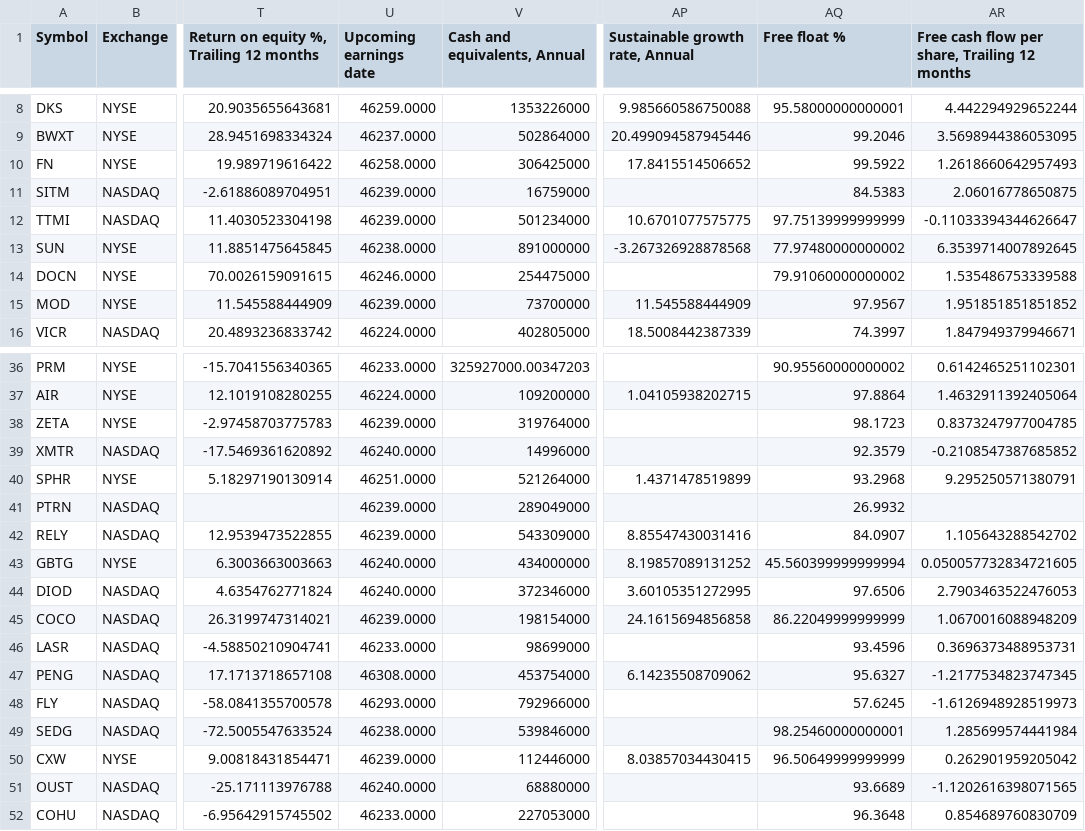
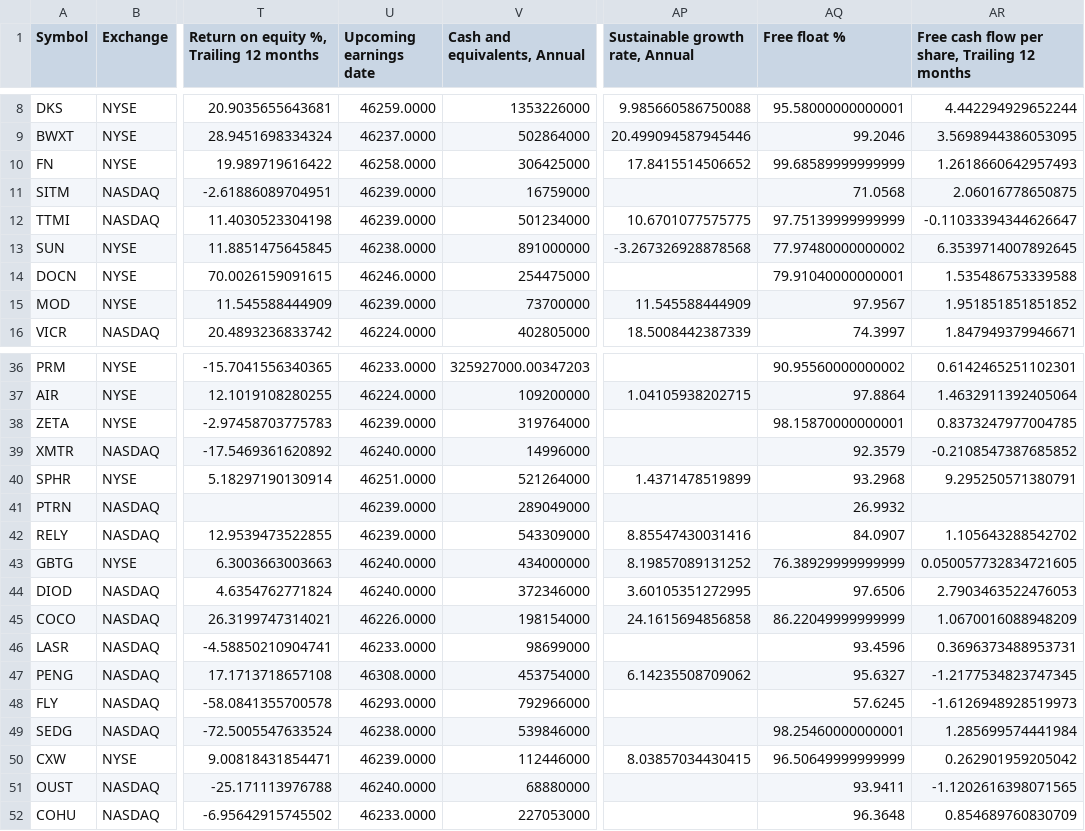
Before and after one commit to radhevrishi/market-cockpit, a CSV file: frontend/public/data/tradingview/future-super-scalers-nbis.csv, drawn as a sheet; only a part is shown, gaps mark what is left out; the diff names each change by its address in the sheet, - before the commit and + after, or states it on an @@ line.

```diff
--- a/frontend/public/data/tradingview/future-super-scalers-nbis.csv
+++ b/frontend/public/data/tradingview/future-super-scalers-nbis.csv
-AQ10 (Free float %): 99.5922
+AQ10 (Free float %): 99.68589999999999
-AQ11 (Free float %): 84.5383
+AQ11 (Free float %): 71.0568
-AQ14 (Free float %): 79.91060000000002
+AQ14 (Free float %): 79.91040000000001
-AQ38 (Free float %): 98.1723
+AQ38 (Free float %): 98.15870000000001
-AQ43 (Free float %): 45.560399999999994
+AQ43 (Free float %): 76.38929999999999
-U45 (Upcoming earnings date): 46239.0000
+U45 (Upcoming earnings date): 46226.0000
-AQ51 (Free float %): 93.6689
+AQ51 (Free float %): 93.9411
```
Also changed, not shown: frontend/public/data/tradingview/future-nvda-alab-app-pltr.csv, frontend/public/data/tradingview/liquidity-leaders.csv, 30 other files.
